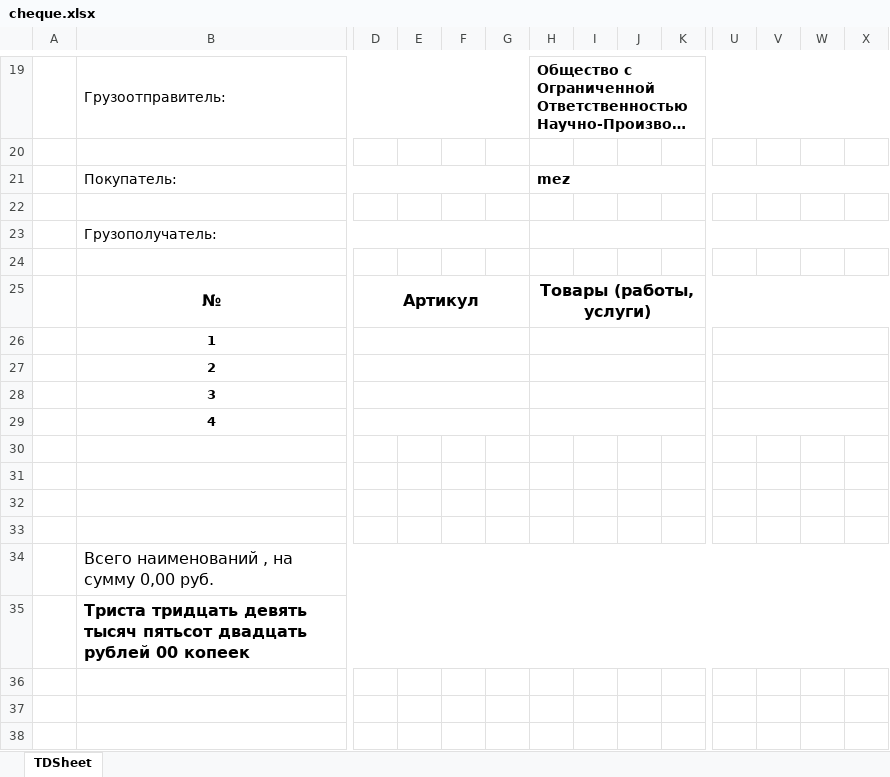
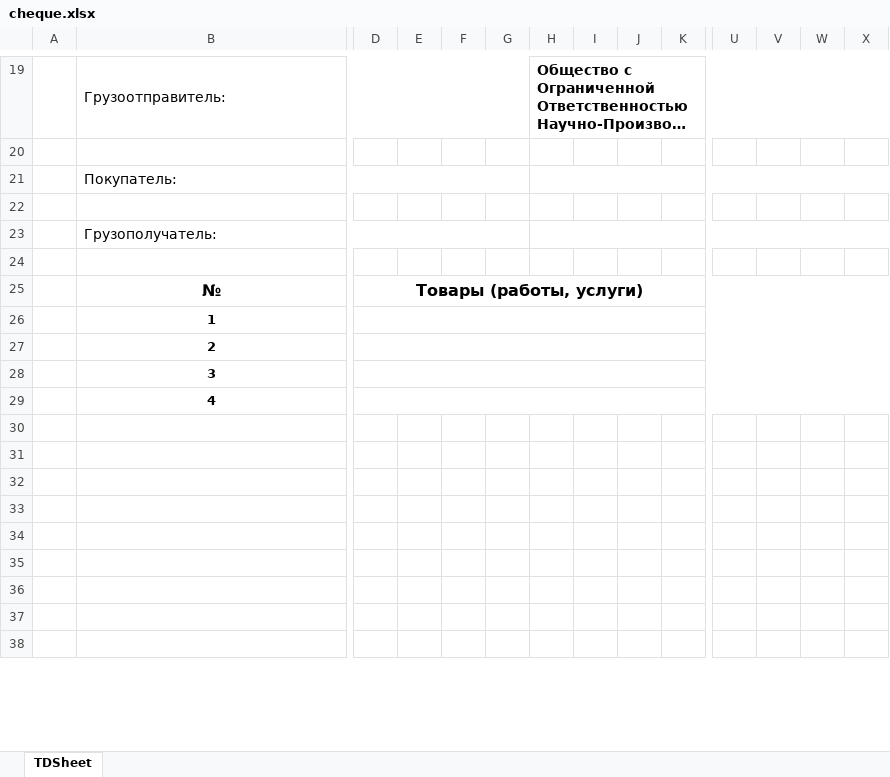
Before and after one commit to HarryMath/mez-shop-api, an Excel workbook: src/main/resources/cheque.xlsx, sheet TDSheet, drawn as a sheet; only a part is shown, gaps mark what is left out; long unchanged cells end in …; values as stored, in another font and other column widths than the file's, no borders; the diff covers the shown part only; the diff names each change by its address in the sheet, - before the commit and + after, or states it on an @@ line.

Commit message:
cheque now sending via email

```diff
--- a/src/main/resources/cheque.xlsx (sheet TDSheet)
+++ b/src/main/resources/cheque.xlsx (sheet TDSheet)
-H21: mez
+H21: (empty)
-D25: Артикул
+D25: Товары (работы, услуги)
-D25:G25 merged
+D25:X25 merged
-H25: Товары (работы, услуги)
+H25: (empty)
-H25:X25 merged
-D26:G26 merged
+D26:X26 merged
-H26:T26 merged
-U26:X26 merged
-D27:G27 merged
+D27:X27 merged
-H27:T27 merged
-U27:X27 merged
-D28:G28 merged
+D28:X28 merged
-H28:T28 merged
-U28:X28 merged
-D29:G29 merged
+D29:X29 merged
-H29:T29 merged
-U29:X29 merged
-B34: Всего наименований , на сумму 0,00 руб.
+B34: (empty)
-B34:AH34 merged
-B35: Триста тридцать девять тысяч пятьсот двадцать рублей 00 копеек
+B35: (empty)
-B35:AH35 merged
```
Also changed, not shown: 7 removed rows and 1 edited cell elsewhere in this sheet, src/main/resources/cheque1.xlsx, src/main/resources/cheque2.xlsx, 5 other files.
